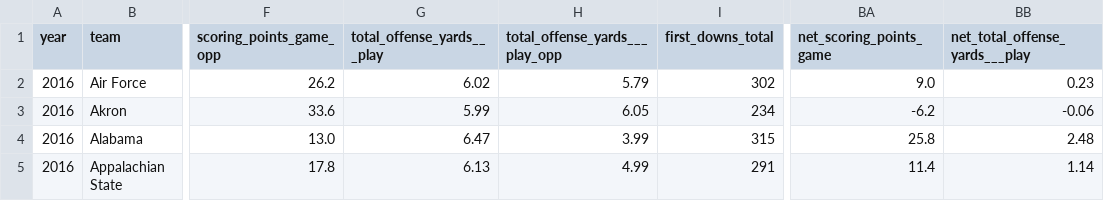
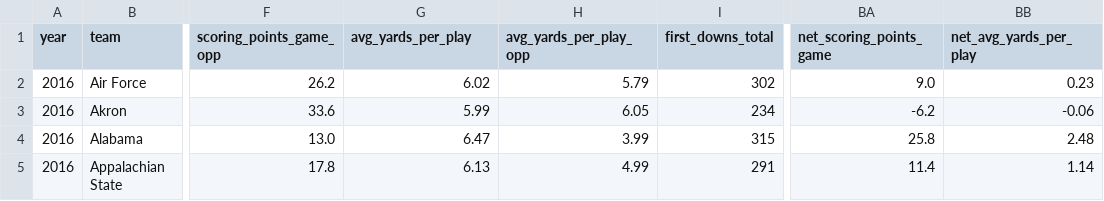
Before and after one commit to mixedethan/predicting-cfb-wins-2025, a CSV file: data/team_stats_cleaned.csv, drawn as a sheet; only a part is shown, gaps mark what is left out; the diff names each change by its address in the sheet, - before the commit and + after, or states it on an @@ line.

```diff
--- a/data/team_stats_cleaned.csv
+++ b/data/team_stats_cleaned.csv
-G1: total_offense_yards___play
+G1: avg_yards_per_play
-H1: total_offense_yards___play_opp
+H1: avg_yards_per_play_opp
-BB1: net_total_offense_yards___play
+BB1: net_avg_yards_per_play
```
Also changed, not shown: 1 other file.
